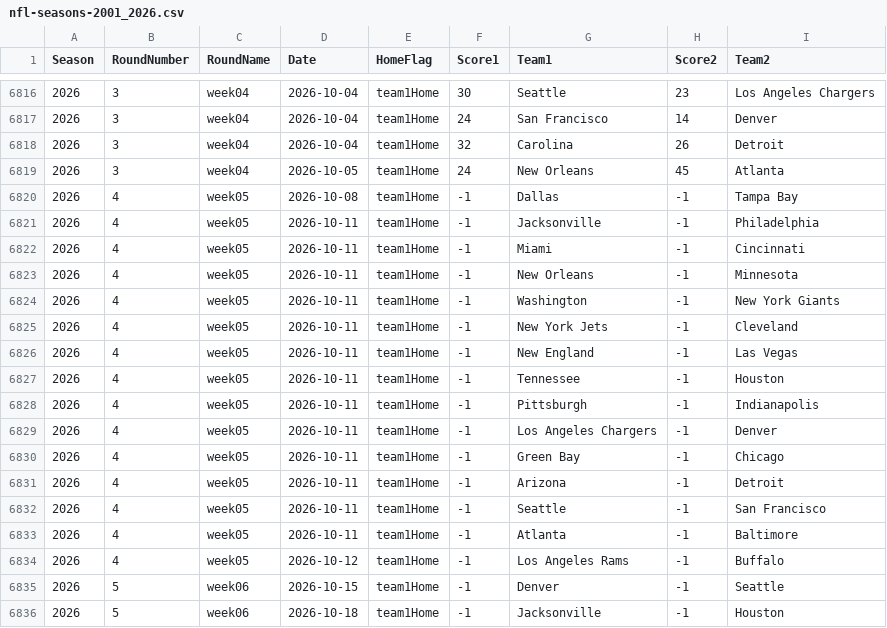
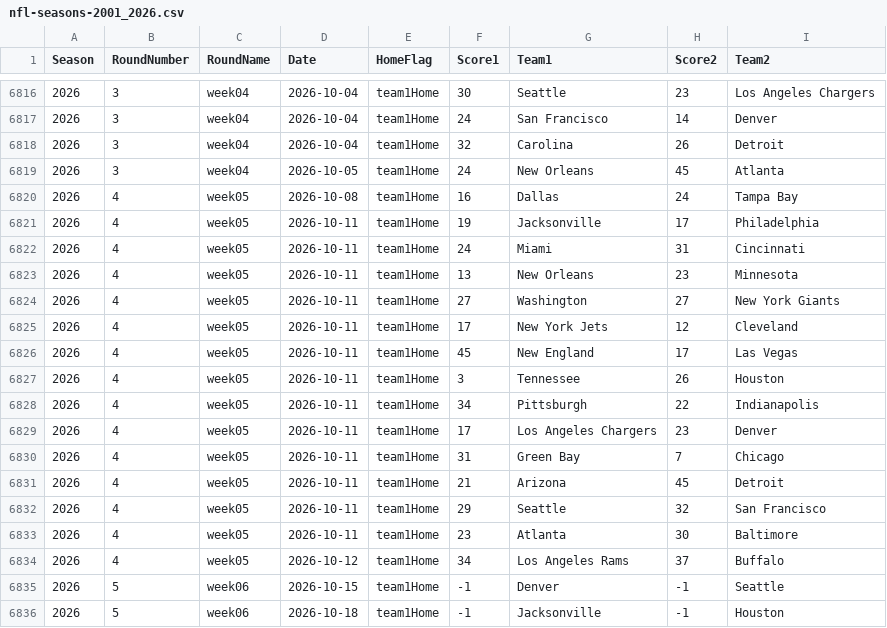
Before and after one commit to gmbassett2020/BCMWorkspace, a CSV file: nfl-seasons-2001_2026.csv, drawn as a sheet; only a part is shown, gaps mark what is left out.

```diff
--- a/nfl-seasons-2001_2026.csv
+++ b/nfl-seasons-2001_2026.csv
@@ -6819,17 +6819,17 @@ Season,RoundNumber,RoundName,Date,HomeFlag,Score1,Team1,Score2,Team2
 2026,3,week04,2026-10-05,team1Home,24,New Orleans,45,Atlanta
-2026,4,week05,2026-10-08,team1Home,-1,Dallas,-1,Tampa Bay
-2026,4,week05,2026-10-11,team1Home,-1,Jacksonville,-1,Philadelphia
-2026,4,week05,2026-10-11,team1Home,-1,Miami,-1,Cincinnati
-2026,4,week05,2026-10-11,team1Home,-1,New Orleans,-1,Minnesota
-2026,4,week05,2026-10-11,team1Home,-1,Washington,-1,New York Giants
-2026,4,week05,2026-10-11,team1Home,-1,New York Jets,-1,Cleveland
-2026,4,week05,2026-10-11,team1Home,-1,New England,-1,Las Vegas
-2026,4,week05,2026-10-11,team1Home,-1,Tennessee,-1,Houston
-2026,4,week05,2026-10-11,team1Home,-1,Pittsburgh,-1,Indianapolis
-2026,4,week05,2026-10-11,team1Home,-1,Los Angeles Chargers,-1,Denver
-2026,4,week05,2026-10-11,team1Home,-1,Green Bay,-1,Chicago
-2026,4,week05,2026-10-11,team1Home,-1,Arizona,-1,Detroit
-2026,4,week05,2026-10-11,team1Home,-1,Seattle,-1,San Francisco
-2026,4,week05,2026-10-11,team1Home,-1,Atlanta,-1,Baltimore
-2026,4,week05,2026-10-12,team1Home,-1,Los Angeles Rams,-1,Buffalo
+2026,4,week05,2026-10-08,team1Home,16,Dallas,24,Tampa Bay
+2026,4,week05,2026-10-11,team1Home,19,Jacksonville,17,Philadelphia
+2026,4,week05,2026-10-11,team1Home,24,Miami,31,Cincinnati
+2026,4,week05,2026-10-11,team1Home,13,New Orleans,23,Minnesota
+2026,4,week05,2026-10-11,team1Home,27,Washington,27,New York Giants
+2026,4,week05,2026-10-11,team1Home,17,New York Jets,12,Cleveland
+2026,4,week05,2026-10-11,team1Home,45,New England,17,Las Vegas
+2026,4,week05,2026-10-11,team1Home,3,Tennessee,26,Houston
+2026,4,week05,2026-10-11,team1Home,34,Pittsburgh,22,Indianapolis
+2026,4,week05,2026-10-11,team1Home,17,Los Angeles Chargers,23,Denver
+2026,4,week05,2026-10-11,team1Home,31,Green Bay,7,Chicago
+2026,4,week05,2026-10-11,team1Home,21,Arizona,45,Detroit
+2026,4,week05,2026-10-11,team1Home,29,Seattle,32,San Francisco
+2026,4,week05,2026-10-11,team1Home,23,Atlanta,30,Baltimore
+2026,4,week05,2026-10-12,team1Home,34,Los Angeles Rams,37,Buffalo
 2026,5,week06,2026-10-15,team1Home,-1,Denver,-1,Seattle
```
Also changed, not shown: 9 other files.
